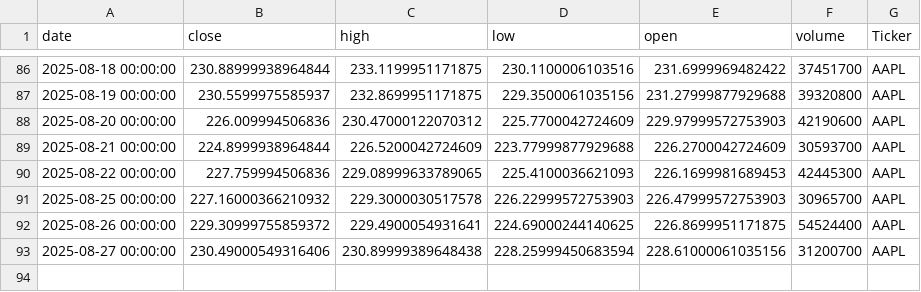
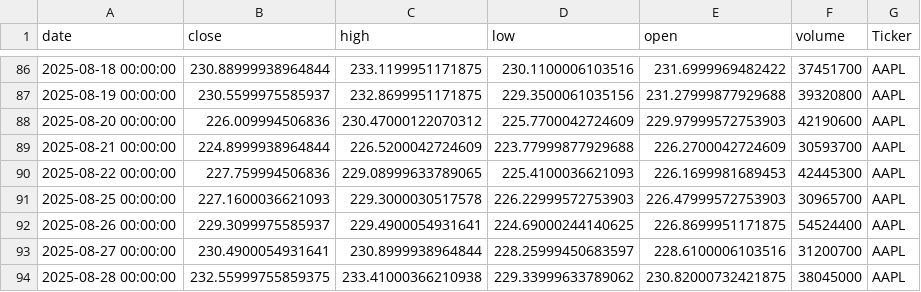
Before and after one commit to dhruvesh131199/testing_action_workflow, a CSV file: stock_data.csv, drawn as a sheet; only a part is shown, gaps mark what is left out.

```diff
--- a/stock_data.csv
+++ b/stock_data.csv
@@ -90,4 +90,5 @@ date,close,high,low,open,volume,Ticker
 2025-08-22 00:00:00,227.759994506836,229.08999633789065,225.4100036621093,226.1699981689453,42445300,AAPL
-2025-08-25 00:00:00,227.16000366210932,229.3000030517578,226.22999572753903,226.47999572753903,30965700,AAPL
-2025-08-26 00:00:00,229.30999755859372,229.4900054931641,224.69000244140625,226.8699951171875,54524400,AAPL
-2025-08-27 00:00:00,230.49000549316406,230.89999389648438,228.25999450683594,228.61000061035156,31200700,AAPL
+2025-08-25 00:00:00,227.1600036621093,229.3000030517578,226.22999572753903,226.47999572753903,30965700,AAPL
+2025-08-26 00:00:00,229.3099975585937,229.4900054931641,224.69000244140625,226.8699951171875,54524400,AAPL
+2025-08-27 00:00:00,230.4900054931641,230.8999938964844,228.25999450683597,228.6100006103516,31200700,AAPL
+2025-08-28 00:00:00,232.55999755859375,233.41000366210938,229.33999633789062,230.82000732421875,38045000,AAPL
```
Also changed, not shown: 1 other file.
